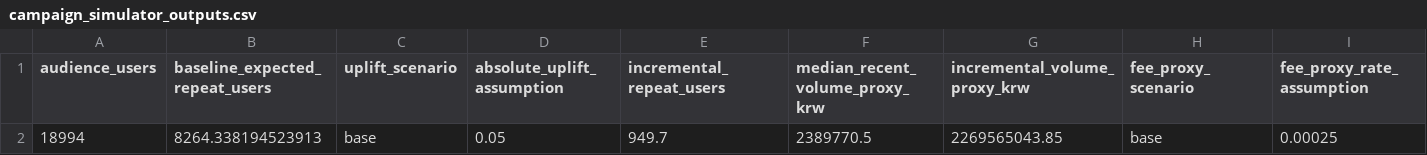
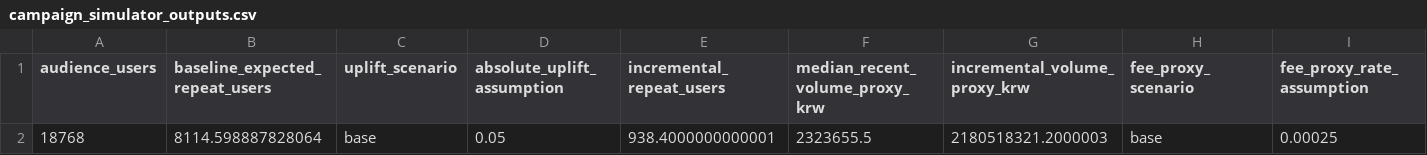
Before and after one commit to heyitzrizki/fx-fintech-product-analytics, a CSV file: outputs/csv/campaign_simulator_outputs.csv, drawn as a sheet; only a part is shown; removed rows and columns are numbered as before the commit, all else as after; rows hold the shown columns only; the diff names each change by its address in the sheet, - before the commit and + after, or states it on an @@ line.

```diff
--- a/outputs/csv/campaign_simulator_outputs.csv
+++ b/outputs/csv/campaign_simulator_outputs.csv
-row 2: 18994 | 8264.338194523913 | base | 0.05 | 949.7 | 2389770.5 | 2269565043.85 | base | 0.00025
+row 2: 18768 | 8114.598887828064 | base | 0.05 | 938.4000000000001 | 2323655.5 | 2180518321.2000003 | base | 0.00025
```
Also changed, not shown: outputs/csv/campaign_sensitivity_analysis.csv, outputs/csv/fx_volatility_predictions.csv, 16 other files.
